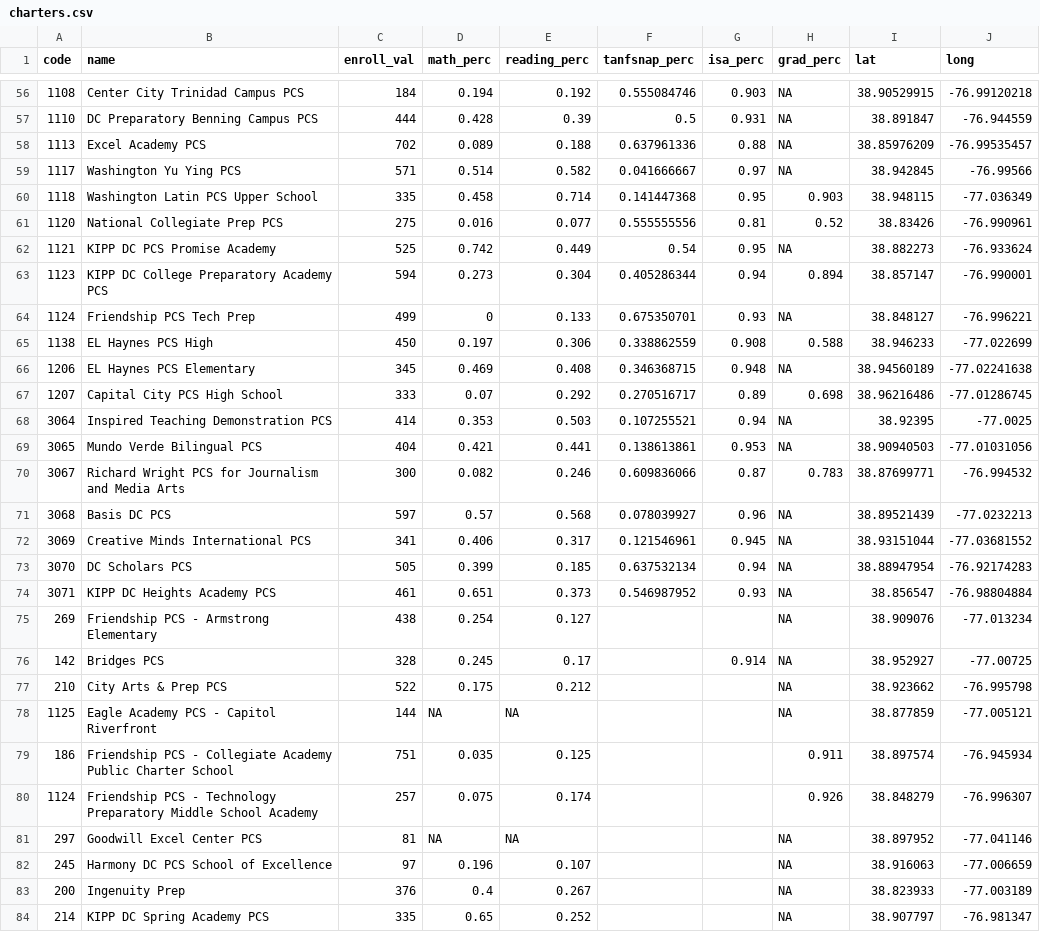
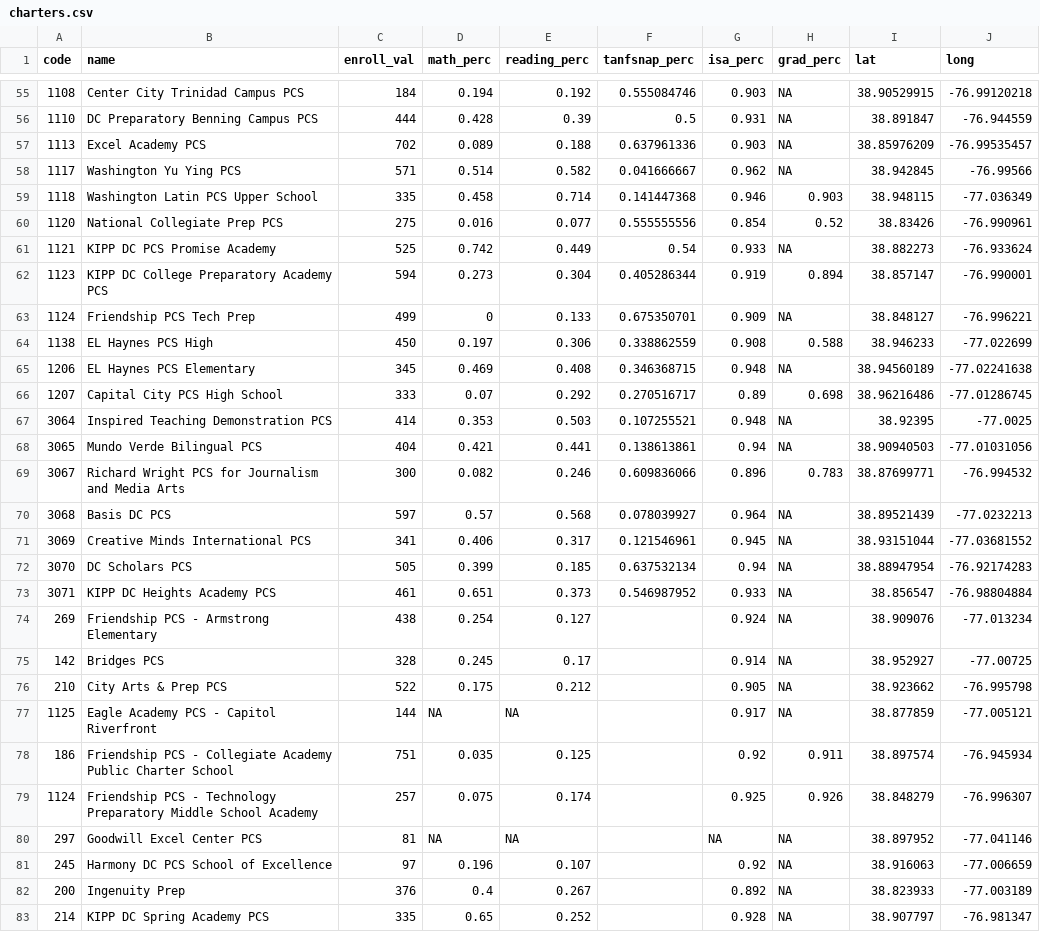
Before and after one commit to DCActionforChildren/dcaction, a CSV file: data/charters.csv, drawn as a sheet; only a part is shown, gaps mark what is left out; the diff covers the shown part only.

Commit message:
Charters ISAs

```diff
--- a/data/charters.csv
+++ b/data/charters.csv
@@ -57,9 +56,9 @@ code,name,enroll_val,math_perc,reading_perc,tanfsnap_perc,isa_perc,grad_perc,lat
 1110,DC  Preparatory Benning Campus PCS,444,0.428,0.39,0.5,0.931,NA,38.891847,-76.944559
-1113,Excel Academy PCS,702,0.089,0.188,0.637961336,0.88,NA,38.85976209,-76.99535457
-1117,Washington Yu Ying PCS,571,0.514,0.582,0.041666667,0.97,NA,38.942845,-76.99566
-1118,Washington Latin PCS Upper School,335,0.458,0.714,0.141447368,0.95,0.903,38.948115,-77.036349
-1120,National Collegiate Prep PCS,275,0.016,0.077,0.555555556,0.81,0.52,38.83426,-76.990961
-1121,KIPP DC PCS Promise Academy,525,0.742,0.449,0.54,0.95,NA,38.882273,-76.933624
-1123,KIPP DC College Preparatory Academy PCS,594,0.273,0.304,0.405286344,0.94,0.894,38.857147,-76.990001
-1124,Friendship PCS Tech Prep,499,0,0.133,0.675350701,0.93,NA,38.848127,-76.996221
+1113,Excel Academy PCS,702,0.089,0.188,0.637961336,0.903,NA,38.85976209,-76.99535457
+1117,Washington Yu Ying PCS,571,0.514,0.582,0.041666667,0.962,NA,38.942845,-76.99566
+1118,Washington Latin PCS Upper School,335,0.458,0.714,0.141447368,0.946,0.903,38.948115,-77.036349
+1120,National Collegiate Prep PCS,275,0.016,0.077,0.555555556,0.854,0.52,38.83426,-76.990961
+1121,KIPP DC PCS Promise Academy,525,0.742,0.449,0.54,0.933,NA,38.882273,-76.933624
+1123,KIPP DC College Preparatory Academy PCS,594,0.273,0.304,0.405286344,0.919,0.894,38.857147,-76.990001
+1124,Friendship PCS Tech Prep,499,0,0.133,0.675350701,0.909,NA,38.848127,-76.996221
 1138,EL Haynes PCS High,450,0.197,0.306,0.338862559,0.908,0.588,38.946233,-77.022699
@@ -67,18 +66,18 @@ code,name,enroll_val,math_perc,reading_perc,tanfsnap_perc,isa_perc,grad_perc,lat
 1207,Capital City PCS High School,333,0.07,0.292,0.270516717,0.89,0.698,38.96216486,-77.01286745
-3064,Inspired Teaching Demonstration PCS,414,0.353,0.503,0.107255521,0.94,NA,38.92395,-77.0025
-3065,Mundo Verde Bilingual PCS,404,0.421,0.441,0.138613861,0.953,NA,38.90940503,-77.01031056
-3067,Richard Wright PCS for Journalism and Media Arts,300,0.082,0.246,0.609836066,0.87,0.783,38.87699771,-76.994532
-3068,Basis DC PCS,597,0.57,0.568,0.078039927,0.96,NA,38.89521439,-77.0232213
+3064,Inspired Teaching Demonstration PCS,414,0.353,0.503,0.107255521,0.948,NA,38.92395,-77.0025
+3065,Mundo Verde Bilingual PCS,404,0.421,0.441,0.138613861,0.94,NA,38.90940503,-77.01031056
+3067,Richard Wright PCS for Journalism and Media Arts,300,0.082,0.246,0.609836066,0.896,0.783,38.87699771,-76.994532
+3068,Basis DC PCS,597,0.57,0.568,0.078039927,0.964,NA,38.89521439,-77.0232213
 3069,Creative Minds International PCS,341,0.406,0.317,0.121546961,0.945,NA,38.93151044,-77.03681552
 3070,DC Scholars PCS,505,0.399,0.185,0.637532134,0.94,NA,38.88947954,-76.92174283
-3071,KIPP DC Heights Academy PCS,461,0.651,0.373,0.546987952,0.93,NA,38.856547,-76.98804884
-269,Friendship PCS - Armstrong Elementary,438,0.254,0.127,,,NA,38.909076,-77.013234
+3071,KIPP DC Heights Academy PCS,461,0.651,0.373,0.546987952,0.933,NA,38.856547,-76.98804884
+269,Friendship PCS - Armstrong Elementary,438,0.254,0.127,,0.924,NA,38.909076,-77.013234
 142,Bridges PCS,328,0.245,0.17,,0.914,NA,38.952927,-77.00725
-210,City Arts & Prep PCS,522,0.175,0.212,,,NA,38.923662,-76.995798
-1125,Eagle Academy PCS - Capitol Riverfront,144,NA,NA,,,NA,38.877859,-77.005121
-186,Friendship PCS - Collegiate Academy Public Charter School,751,0.035,0.125,,,0.911,38.897574,-76.945934
-1124,Friendship PCS - Technology Preparatory Middle School Academy,257,0.075,0.174,,,0.926,38.848279,-76.996307
-297,Goodwill Excel Center PCS,81,NA,NA,,,NA,38.897952,-77.041146
-245,Harmony DC PCS School of Excellence,97,0.196,0.107,,,NA,38.916063,-77.006659
-200,Ingenuity Prep,376,0.4,0.267,,,NA,38.823933,-77.003189
-214,KIPP DC Spring Academy PCS,335,0.65,0.252,,,NA,38.907797,-76.981347
+210,City Arts & Prep PCS,522,0.175,0.212,,0.905,NA,38.923662,-76.995798
+1125,Eagle Academy PCS - Capitol Riverfront,144,NA,NA,,0.917,NA,38.877859,-77.005121
+186,Friendship PCS - Collegiate Academy Public Charter School,751,0.035,0.125,,0.92,0.911,38.897574,-76.945934
+1124,Friendship PCS - Technology Preparatory Middle School Academy,257,0.075,0.174,,0.925,0.926,38.848279,-76.996307
+297,Goodwill Excel Center PCS,81,NA,NA,,NA,NA,38.897952,-77.041146
+245,Harmony DC PCS School of Excellence,97,0.196,0.107,,0.92,NA,38.916063,-77.006659
+200,Ingenuity Prep,376,0.4,0.267,,0.892,NA,38.823933,-77.003189
+214,KIPP DC Spring Academy PCS,335,0.65,0.252,,0.928,NA,38.907797,-76.981347
```
Also changed, not shown: 1 removed row and 67 edited cells elsewhere in this file, data/dcps.csv.
